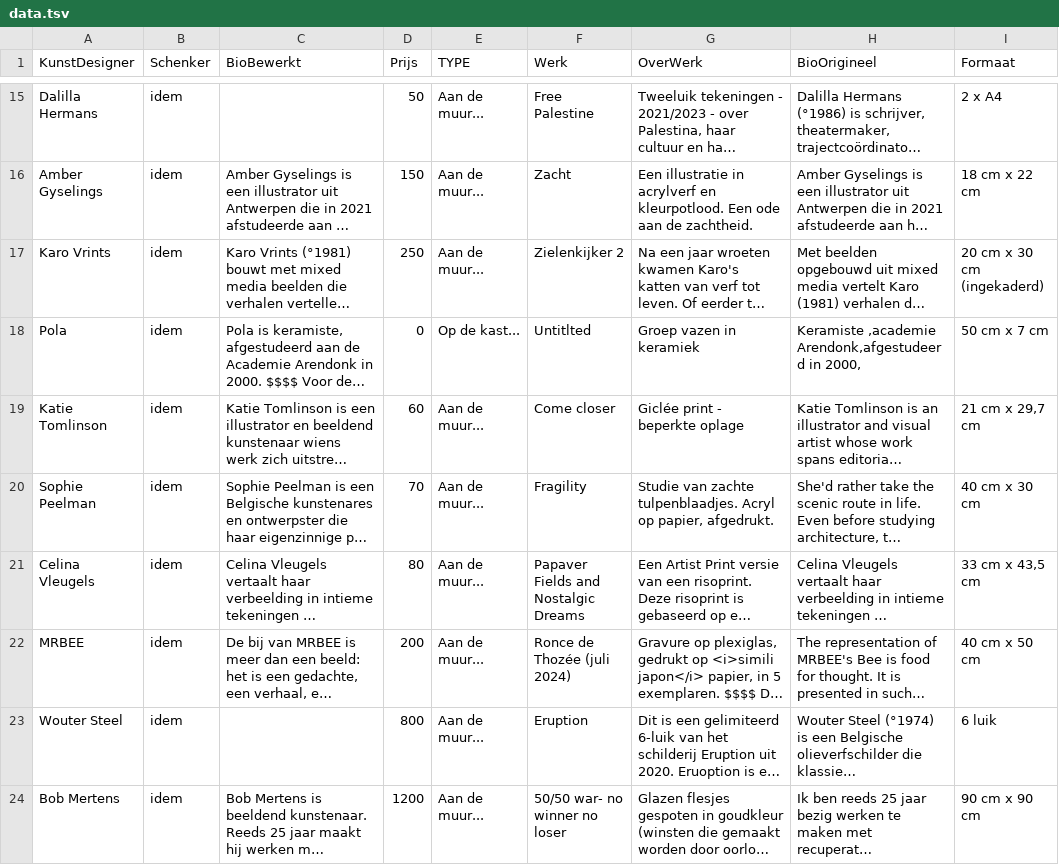
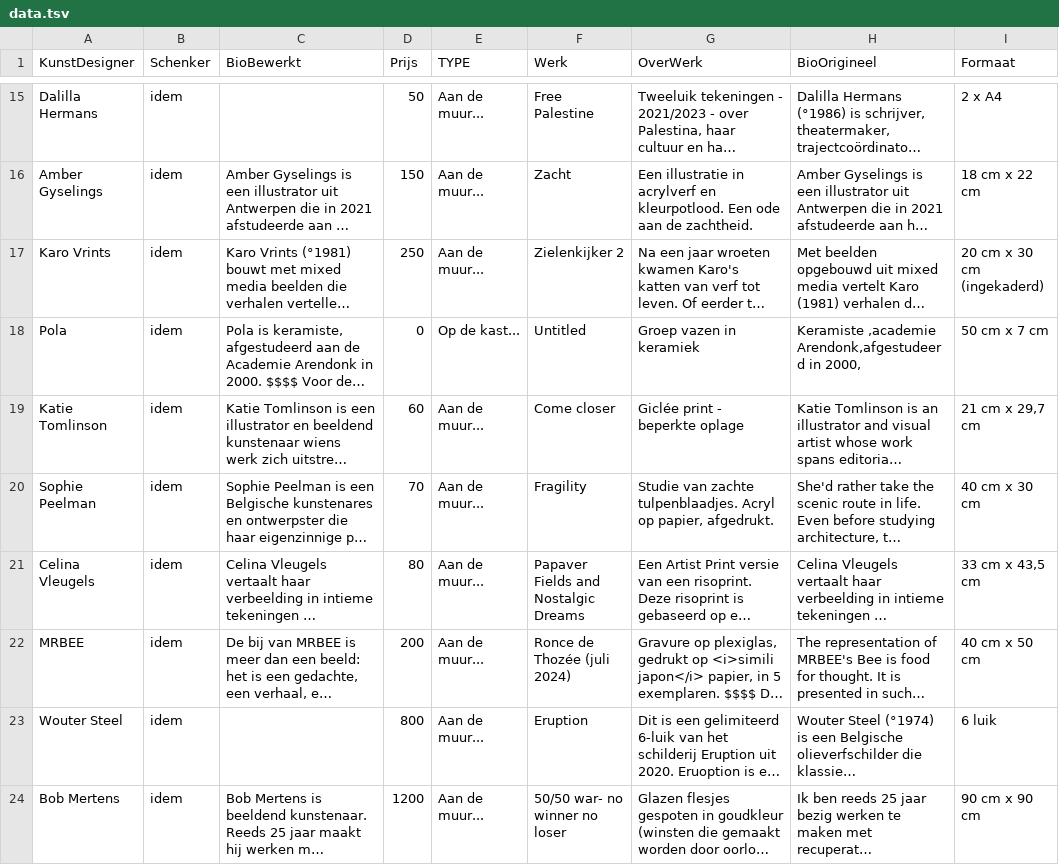
Before and after one commit to pbertels/artdesign, a TSV file: data.tsv, drawn as a sheet; only a part is shown, gaps mark what is left out; long unchanged cells end in …; the diff names each change by its address in the sheet, - before the commit and + after, or states it on an @@ line.

```diff
--- a/data.tsv
+++ b/data.tsv
-F18 (Werk): Untitlted
+F18 (Werk): Untitled
```
Also changed, not shown: 2 other files.
